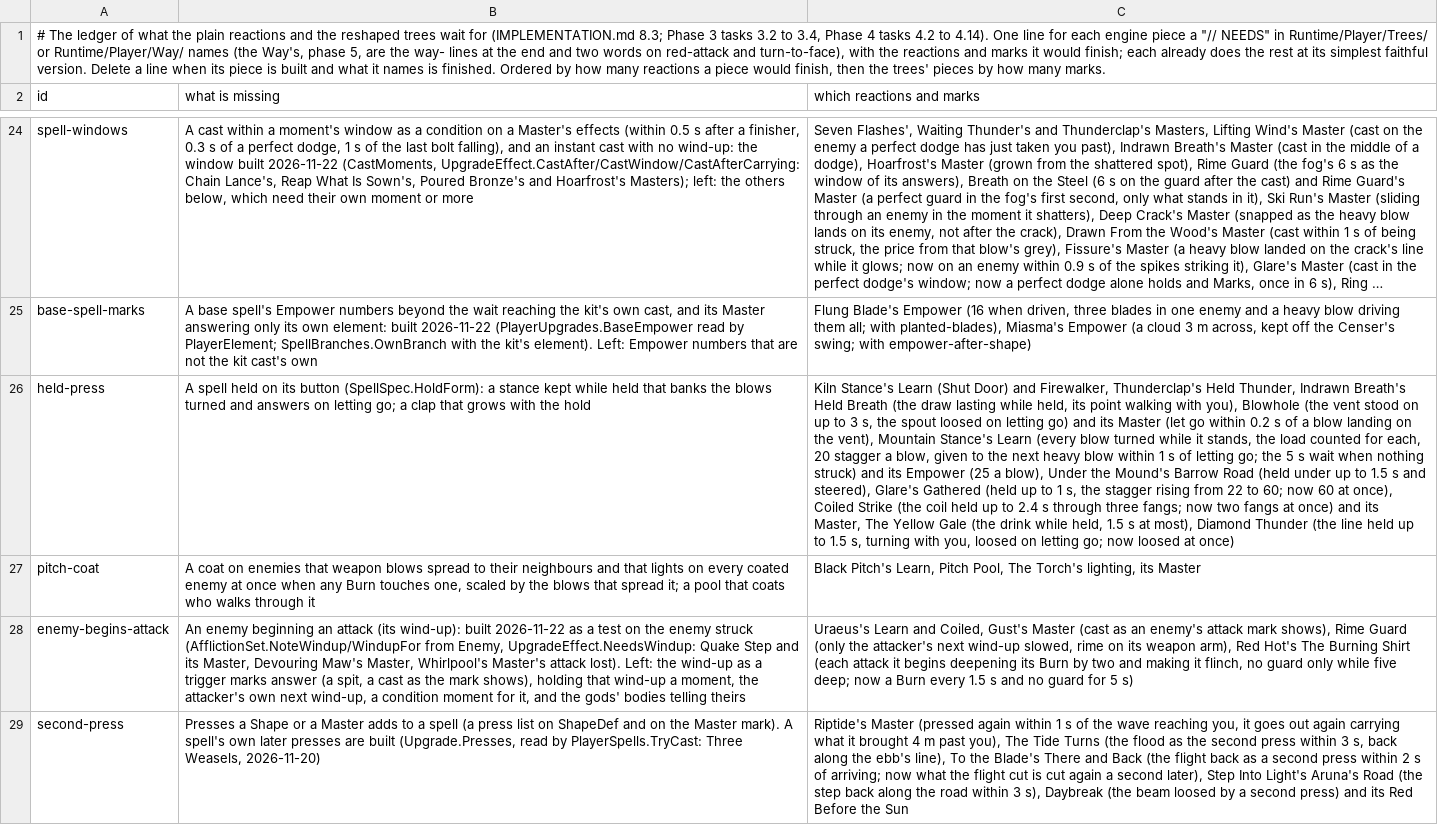
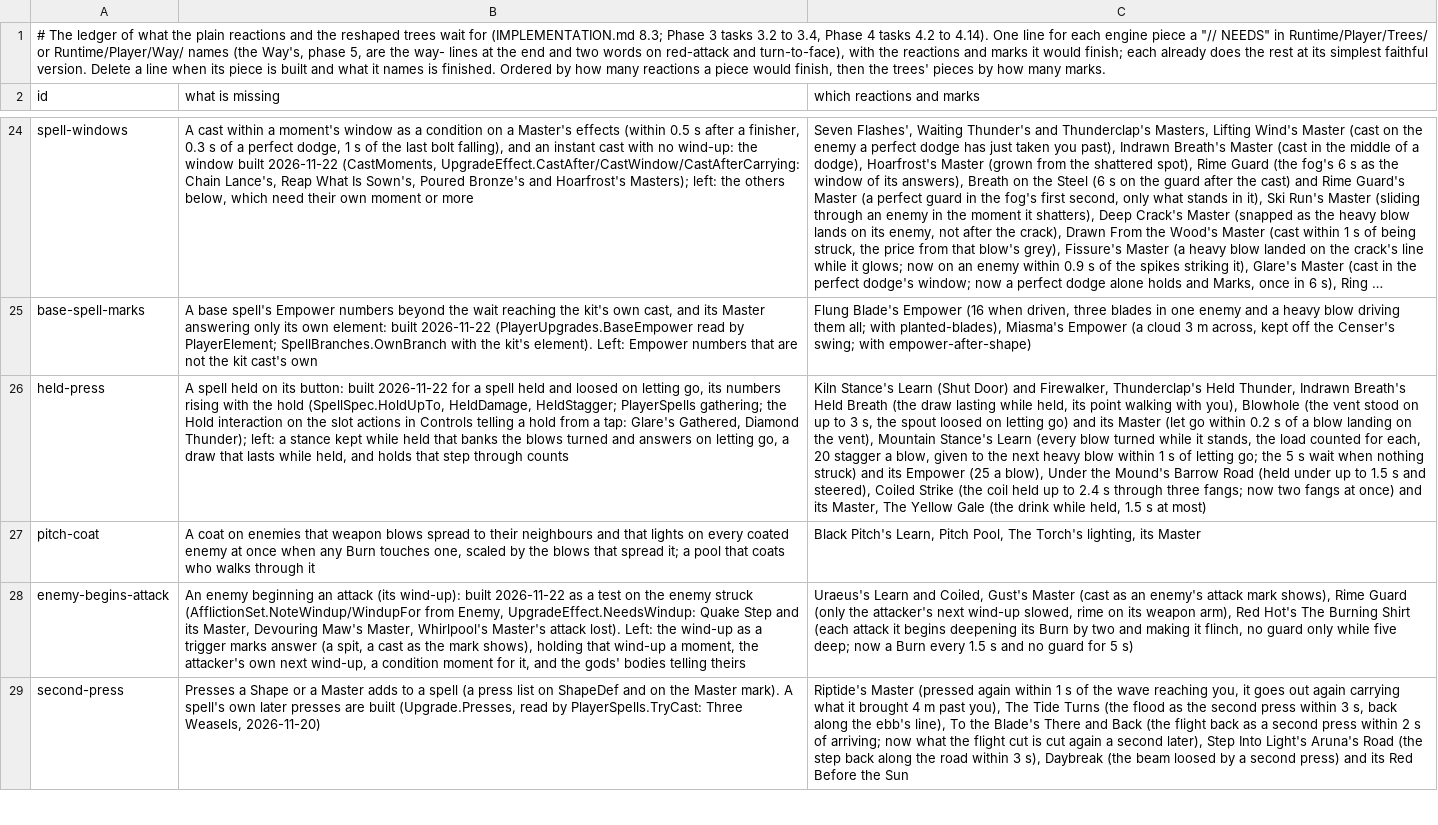
Before and after one commit to Rohanp725/Project-Clover, a TSV file: docs/design/steel/content_open.tsv, drawn as a sheet; only a part is shown, gaps mark what is left out; long unchanged cells end in …; the diff names each change by its address in the sheet, - before the commit and + after, or states it on an @@ line.

```diff
--- a/docs/design/steel/content_open.tsv
+++ b/docs/design/steel/content_open.tsv
-B26 (what is missing): …on its button (SpellSpec.HoldForm): a stance kept while held that banks the blows turned and answers on letting go; a clap that grows with the hold
+B26 (what is missing): …on its button: built 2026-11-22 for a spell held and loosed on letting go, its numbers rising with the hold (SpellSpec.HoldUpTo, HeldDamage, HeldStagger; PlayerSpells gathering; the Hold interaction on the slot actions in Controls telling a hold from a tap: Glare's Gathered, Diamond Thunder); left: a stance kept while held that banks the blows turned and answers on letting go, a draw that lasts while held, and holds that step through counts
-C26 (which reactions and marks): …and steered), Glare's Gathered (held up to 1 s, the stagger rising from 22 to 60; now 60 at once), Coiled Strike (the coil held up to 2.4 s through three fangs; now two fangs at once) and its Master, The Yellow Gale (the drink while held, 1.5 s at most), Diamond Thunder (the line held up to 1.5 s, turning with you, loosed on letting go; now loosed at once)
+C26 (which reactions and marks): …and steered), Coiled Strike (the coil held up to 2.4 s through three fangs; now two fangs at once) and its Master, The Yellow Gale (the drink while held, 1.5 s at most)
```
Also changed, not shown: 11 other files.
